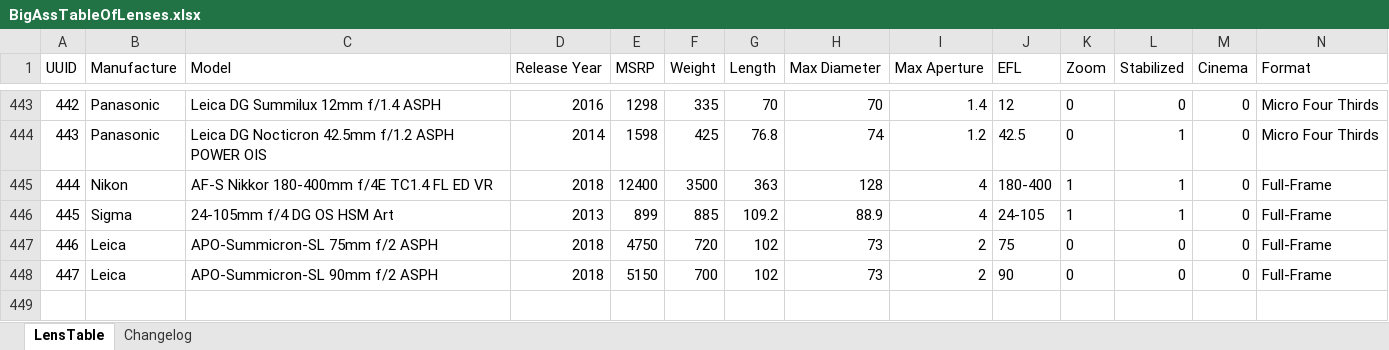
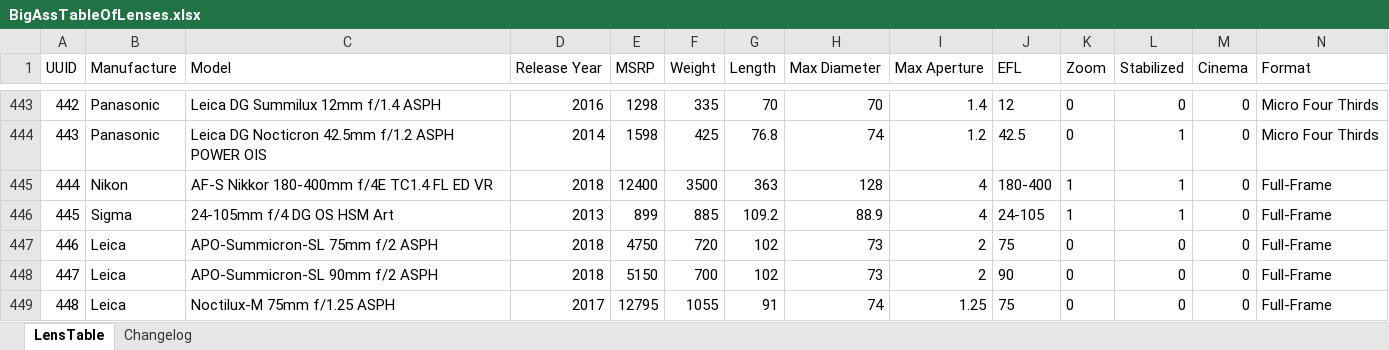
Before and after one commit to Olaf-Optical/BigAssTableOfLenses, an Excel workbook: BigAssTableOfLenses.xlsx, sheet LensTable, drawn as a sheet; only a part is shown, gaps mark what is left out; values as stored, in another font and other column widths than the file's, no borders; table styles not drawn; rows hold the shown columns only; the diff names each change by its address in the sheet, - before the commit and + after, or states it on an @@ line.

Commit message:
+ Leica 75mm f/1.25 ASPH

```diff
--- a/BigAssTableOfLenses.xlsx (sheet LensTable)
+++ b/BigAssTableOfLenses.xlsx (sheet LensTable)
+row 449: 448 | Leica | Noctilux-M 75mm f/1.25 ASPH | 2017 | 12795 | 1055 | 91 | 74 | 1.25 | 75 | 0 | 0 | 0 | Full-Frame
```
Also changed, not shown: sheet Changelog, 1 other file.
